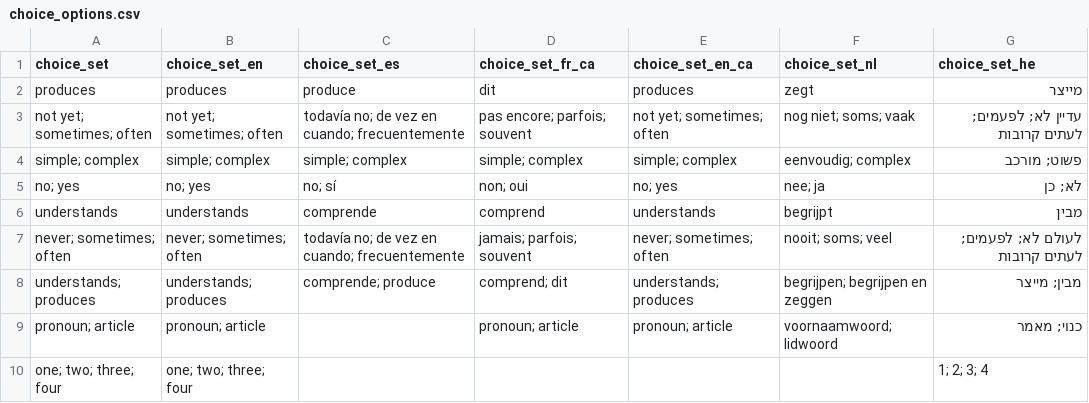
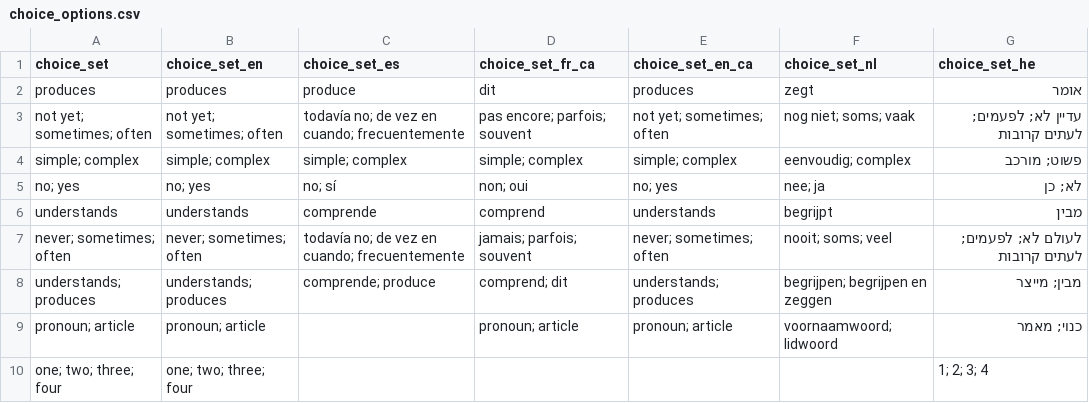
Before and after one commit to langcog/web-cdi, a CSV file: webcdi/cdi_form_csv/choice_options.csv, drawn as a sheet.

Commit message:
Hebrew

```diff
--- a/webcdi/cdi_form_csv/choice_options.csv
+++ b/webcdi/cdi_form_csv/choice_options.csv
@@ -1,3 +1,3 @@
 choice_set,choice_set_en,choice_set_es,choice_set_fr_ca,choice_set_en_ca,choice_set_nl,choice_set_he
-produces,produces,produce,dit,produces,zegt,מייצר
+produces,produces,produce,dit,produces,zegt,אומר
 not yet; sometimes; often,not yet; sometimes; often,todavía no; de vez en cuando; frecuentemente,pas encore; parfois; souvent,not yet; sometimes; often,nog niet; soms; vaak, עדיין לא; לפעמים; לעתים קרובות
```
